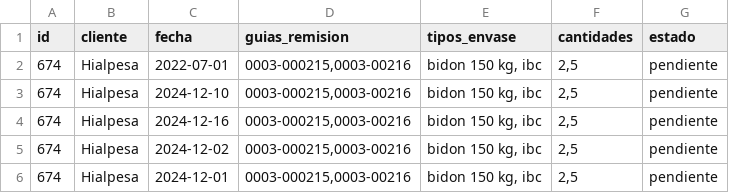
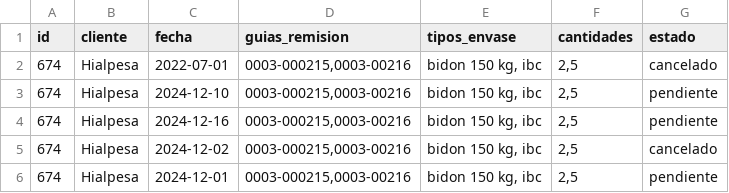
Before and after one commit to leiqne/Argo-Inventory, a CSV file: src/data/Hialpesa.csv, drawn as a sheet.

```diff
--- a/src/data/Hialpesa.csv
+++ b/src/data/Hialpesa.csv
@@ -1,6 +1,6 @@
 id,cliente,fecha,guias_remision,tipos_envase,cantidades,estado
-674,Hialpesa,2022-07-01,"0003-000215,0003-00216","bidon 150 kg, ibc","2,5",pendiente
+674,Hialpesa,2022-07-01,"0003-000215,0003-00216","bidon 150 kg, ibc","2,5",cancelado
 674,Hialpesa,2024-12-10,"0003-000215,0003-00216","bidon 150 kg, ibc","2,5",pendiente
 674,Hialpesa,2024-12-16,"0003-000215,0003-00216","bidon 150 kg, ibc","2,5",pendiente
-674,Hialpesa,2024-12-02,"0003-000215,0003-00216","bidon 150 kg, ibc","2,5",pendiente
+674,Hialpesa,2024-12-02,"0003-000215,0003-00216","bidon 150 kg, ibc","2,5",cancelado
 674,Hialpesa,2024-12-01,"0003-000215,0003-00216","bidon 150 kg, ibc","2,5",pendiente
```
Also changed, not shown: 1 other file.
